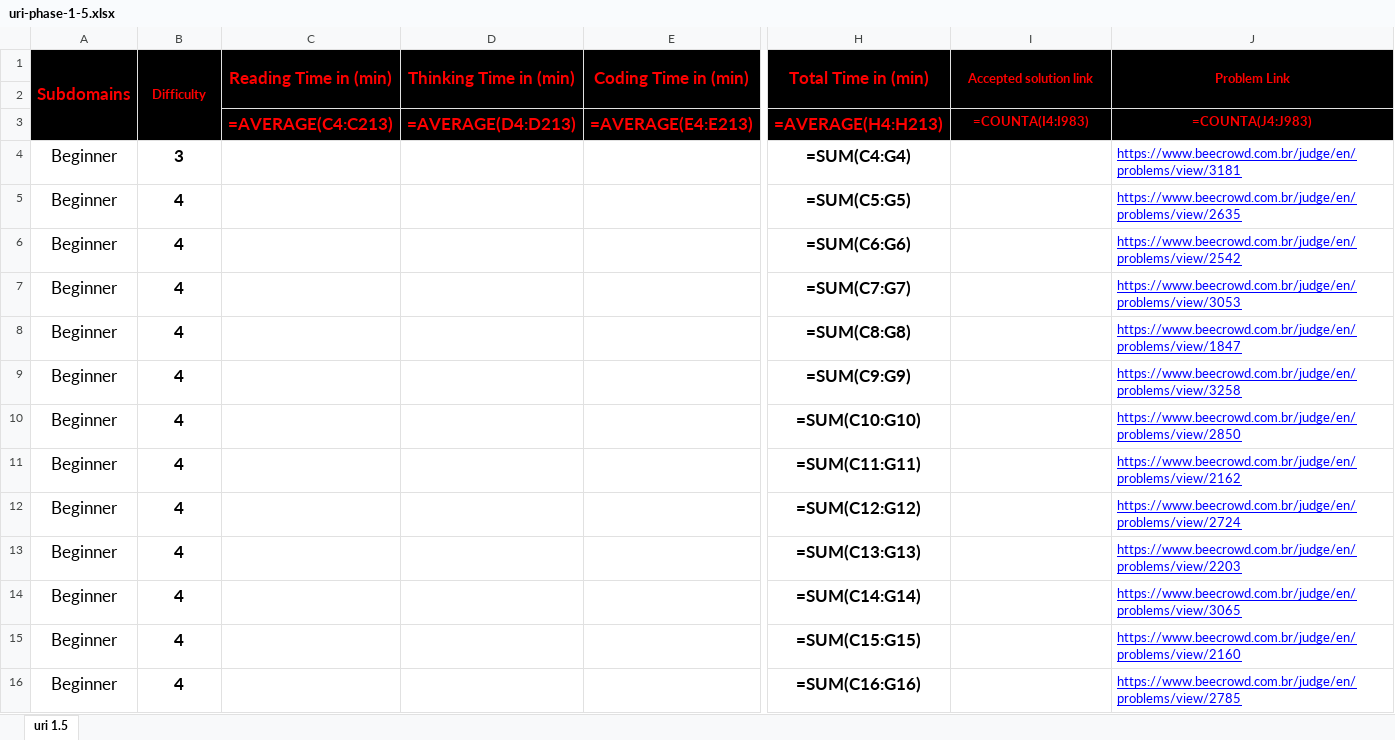
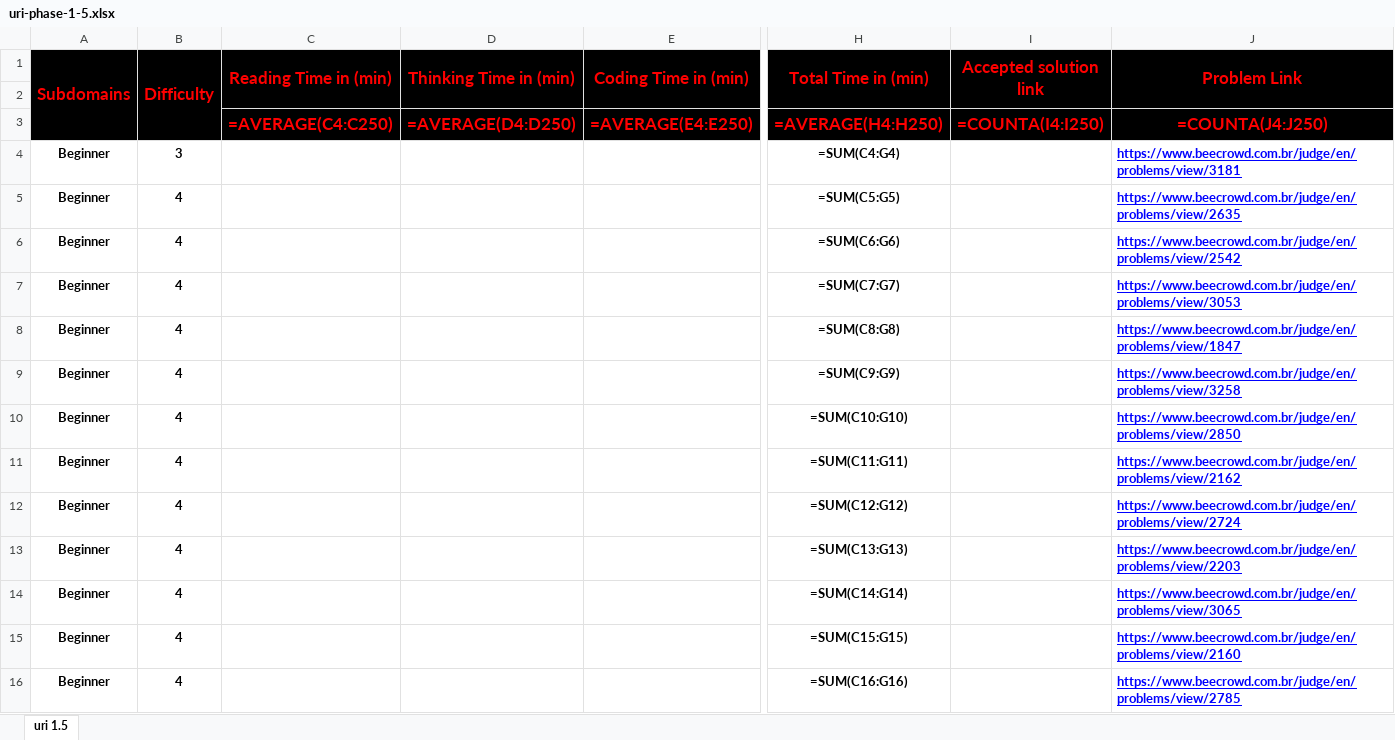
Before and after one commit to cs-MohamedAyman/Problem-Solving-Training, an Excel workbook: level-1/uri/phase-1-5/uri-phase-1-5.xlsx, sheet uri 1.5, drawn as a sheet; only a part is shown, gaps mark what is left out; values as stored, in another font and other column widths than the file's, no borders; formulas are shown in place of their values; the diff covers the shown part only; the diff names each change by its address in the sheet, - before the commit and + after, or states it on an @@ line.

```diff
--- a/level-1/uri/phase-1-5/uri-phase-1-5.xlsx (sheet uri 1.5)
+++ b/level-1/uri/phase-1-5/uri-phase-1-5.xlsx (sheet uri 1.5)
@@ B1 text size: larger @@
@@ I1:J1 text size: larger @@
-C3 (Reading Time in (min)): =AVERAGE(C4:C213)
+C3 (Reading Time in (min)): =AVERAGE(C4:C250)
-D3 (Thinking Time in (min)): =AVERAGE(D4:D213)
+D3 (Thinking Time in (min)): =AVERAGE(D4:D250)
-E3 (Coding Time in (min)): =AVERAGE(E4:E213)
+E3 (Coding Time in (min)): =AVERAGE(E4:E250)
-H3 (Total Time in (min)): =AVERAGE(H4:H213)
+H3 (Total Time in (min)): =AVERAGE(H4:H250)
-I3 (Accepted solution link): =COUNTA(I4:I983)
+I3 (Accepted solution link): =COUNTA(I4:I250)
@@ I3:J3 text size: larger @@
-J3 (Problem Link): =COUNTA(J4:J983)
+J3 (Problem Link): =COUNTA(J4:J250)
-A4:A16 bold: off
+A4:A16 bold: on
@@ A4:B16 text size: smaller @@
@@ H4:H16 text size: smaller @@
-J4:J16 bold: off
+J4:J16 bold: on
```
Also changed, not shown: 2 edited cells and cell formats elsewhere in this sheet, level-1/uri/phase-1-1/uri-phase-1-1.xlsx, level-1/uri/phase-1-2/uri-phase-1-2.xlsx, 9 other files.
